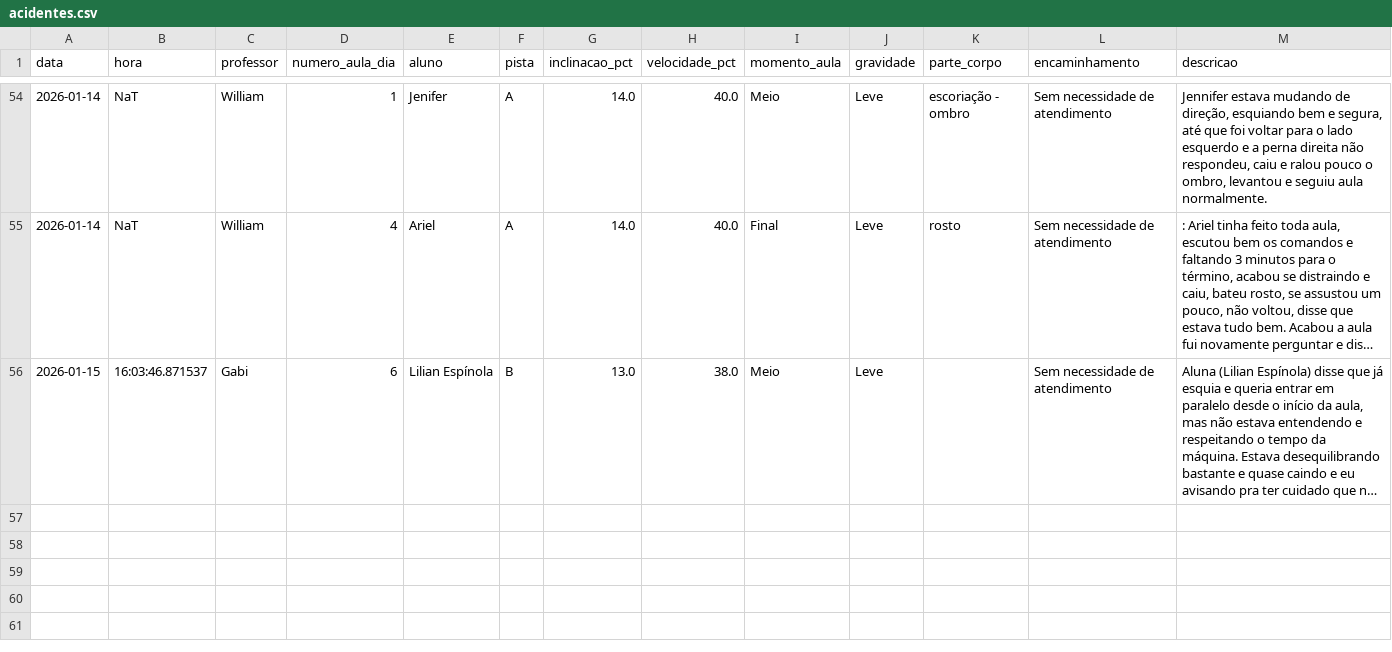
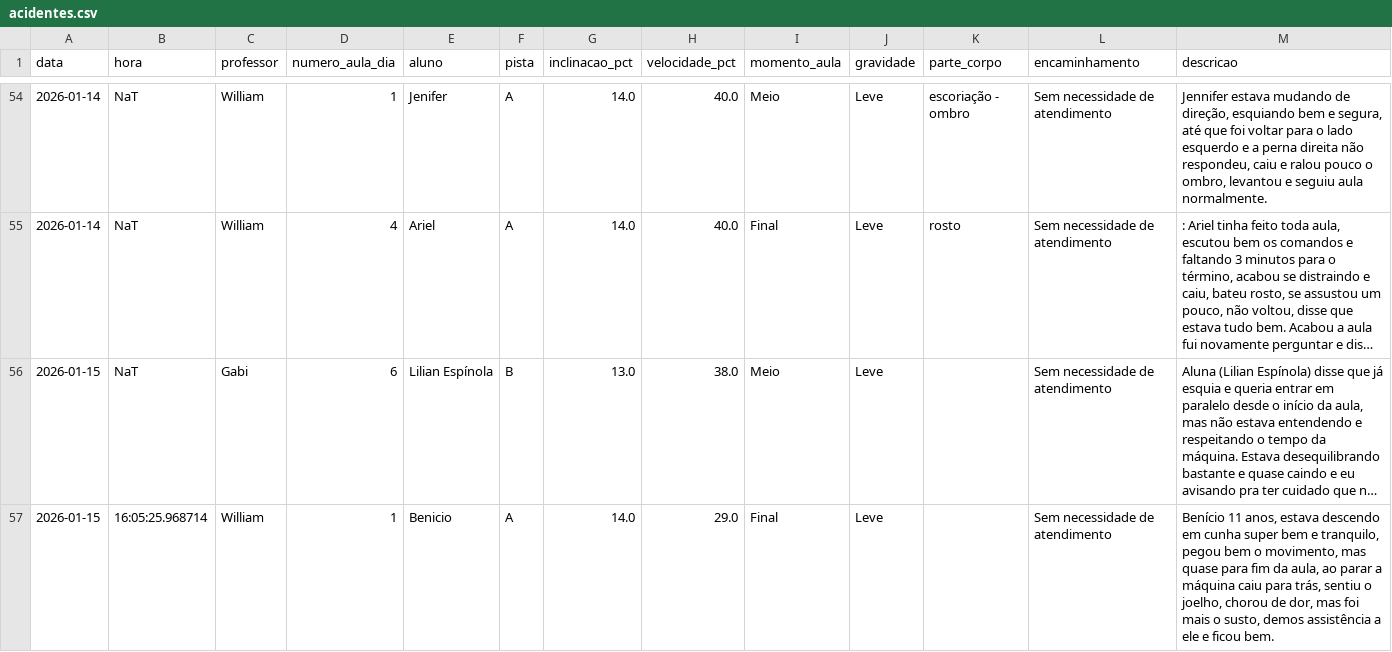
Before and after one commit to jpparizotto/Born---Dashboard, a CSV file: backups/acidentes.csv, drawn as a sheet; only a part is shown, gaps mark what is left out; long unchanged cells end in …; the diff names each change by its address in the sheet, - before the commit and + after, or states it on an @@ line.

Commit message:
Snapshot automático do arquivo de acidentes.csv

```diff
--- a/backups/acidentes.csv
+++ b/backups/acidentes.csv
-B56 (hora): 16:03:46.871537
+B56 (hora): NaT
+row 57: 2026-01-15 | 16:05:25.968714 | William | 1 | Benicio | A | 14.0 | 29.0 | Final | Leve |  | Sem necessidade de atendimento | Benício 11 anos, estava descendo em cunha super bem e tranquilo, pegou bem o movimento, mas quase para fim da aula, ao parar a máquina caiu para trás, sentiu o joelho, chorou de dor, mas foi mais o susto, demos assistência a ele e ficou bem.
```
